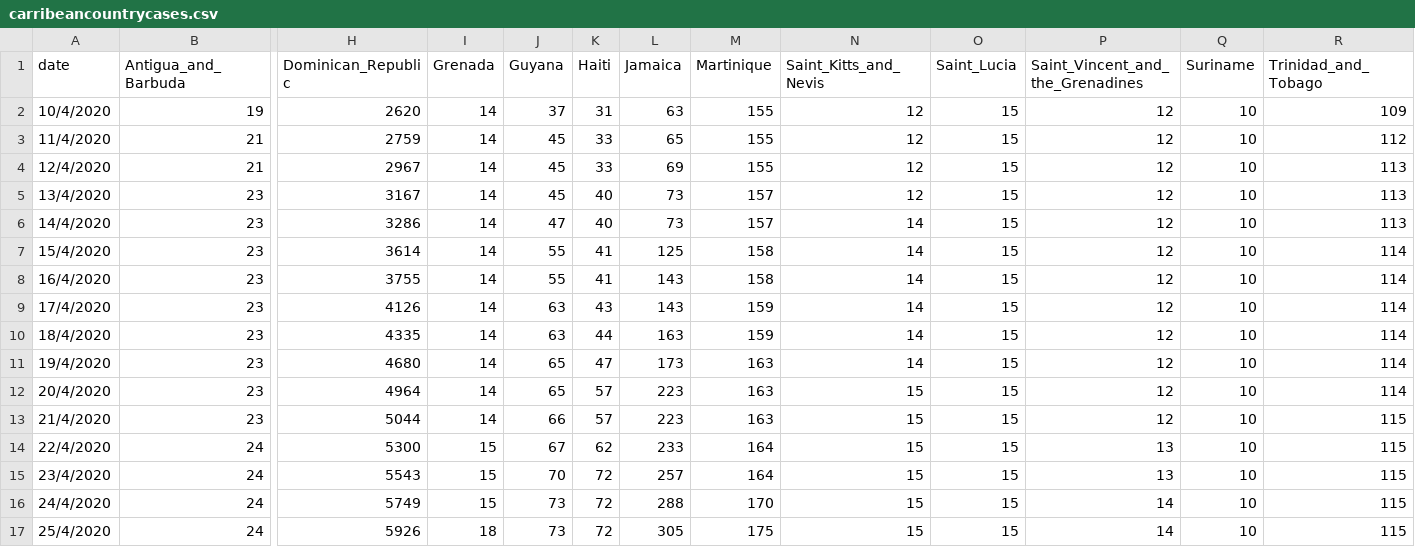
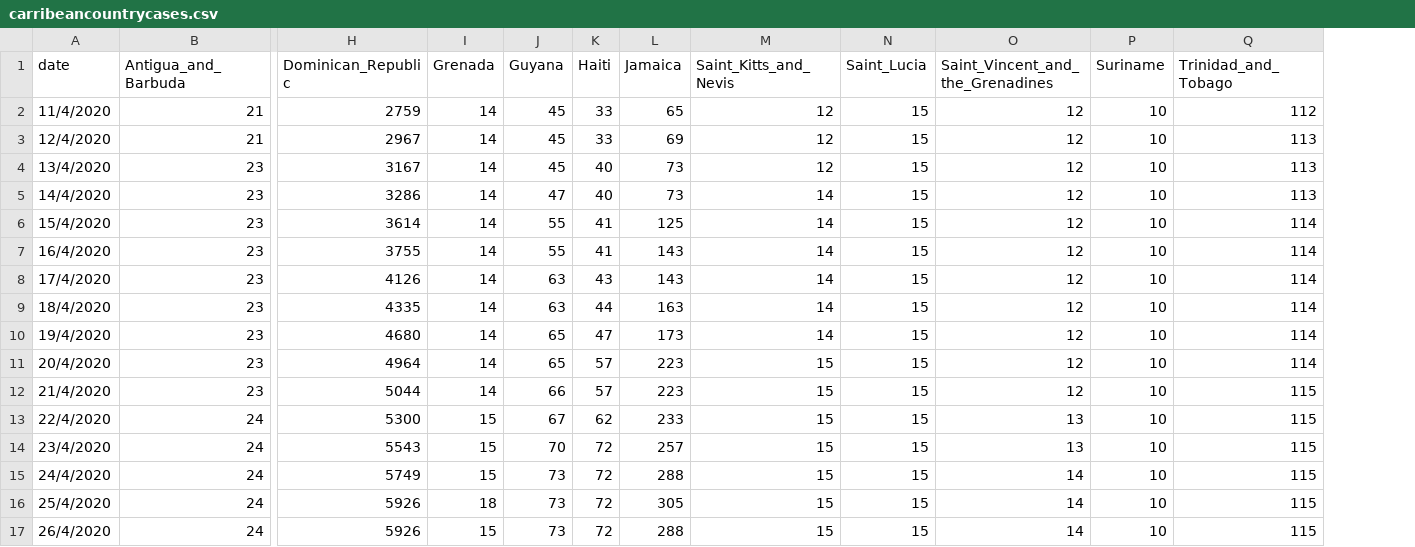
Before and after one commit to obikag/caribbean-virus-tracker, a CSV file: src/data/carribeancountrycases.csv, drawn as a sheet; only a part is shown, gaps mark what is left out; removed rows and columns are numbered as before the commit, all else as after; rows hold the shown columns only; the diff names each change by its address in the sheet, - before the commit and + after, or states it on an @@ line.

```diff
--- a/src/data/carribeancountrycases.csv
+++ b/src/data/carribeancountrycases.csv
-column M (Martinique), rows 3-17: 155 | 155 | 157 | 157 | 158 | 158 | 159 | 159 | 163 | 163 | 163 | 164 | 164 | 170 | 175
-row 2: 10/4/2020 | 19 | 2620 | 14 | 37 | 31 | 63 | 155 | 12 | 15 | 12 | 10 | 109
+row 17: 26/4/2020 | 24 | 5926 | 15 | 73 | 72 | 288 | 15 | 15 | 14 | 10 | 115
```
Also changed, not shown: src/data/carribeancountrydeaths.csv, src/data/carribeanterritorycases.csv, 6 other files.
